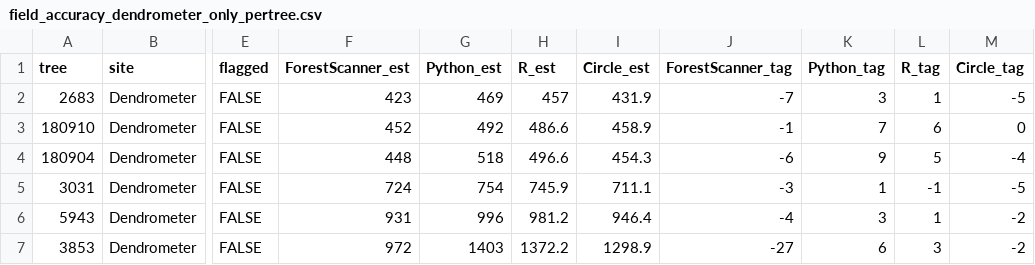
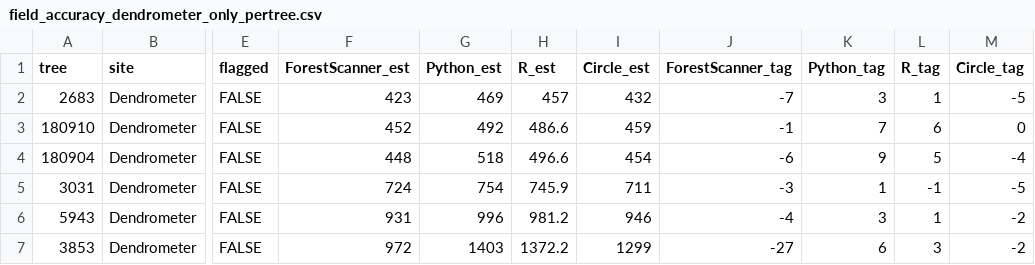
Before and after one commit to lealai12/PointCloud_TreeDiameter_CustomHeight, a CSV file: results/field_accuracy_dendrometer_only_pertree.csv, drawn as a sheet; only a part is shown, gaps mark what is left out; the diff names each change by its address in the sheet, - before the commit and + after, or states it on an @@ line.

```diff
--- a/results/field_accuracy_dendrometer_only_pertree.csv
+++ b/results/field_accuracy_dendrometer_only_pertree.csv
-I2 (Circle_est): 431.9
+I2 (Circle_est): 432
-I3 (Circle_est): 458.9
+I3 (Circle_est): 459
-I4 (Circle_est): 454.3
+I4 (Circle_est): 454
-I5 (Circle_est): 711.1
+I5 (Circle_est): 711
-I6 (Circle_est): 946.4
+I6 (Circle_est): 946
-I7 (Circle_est): 1298.9
+I7 (Circle_est): 1299
```
Also changed, not shown: results/error_by_size_pertree.csv, results/field_accuracy_all_sites_pertree.csv, 32 other files.
